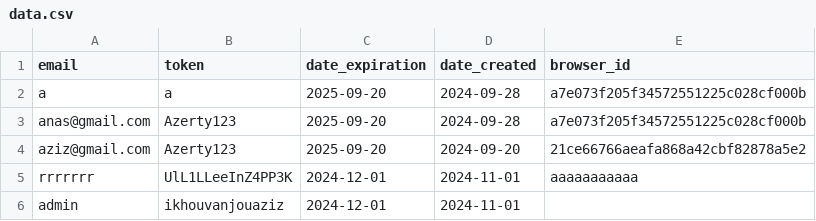
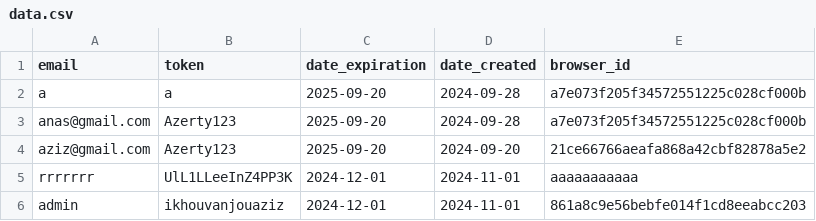
Before and after one commit to zero1-boop/zero, a CSV file: data.csv, drawn as a sheet.

Commit message:
Updated data.csv: update_browser_id action performed.

```diff
--- a/data.csv
+++ b/data.csv
@@ -5,2 +5,2 @@ aziz@gmail.com,Azerty123,2025-09-20,2024-09-20,21ce66766aeafa868a42cbf82878a5e2
 rrrrrrr,UlL1LLeeInZ4PP3K,2024-12-01,2024-11-01,aaaaaaaaaaa
-admin,ikhouvanjouaziz,2024-12-01,2024-11-01,
+admin,ikhouvanjouaziz,2024-12-01,2024-11-01,861a8c9e56bebfe014f1cd8eeabcc203
```
